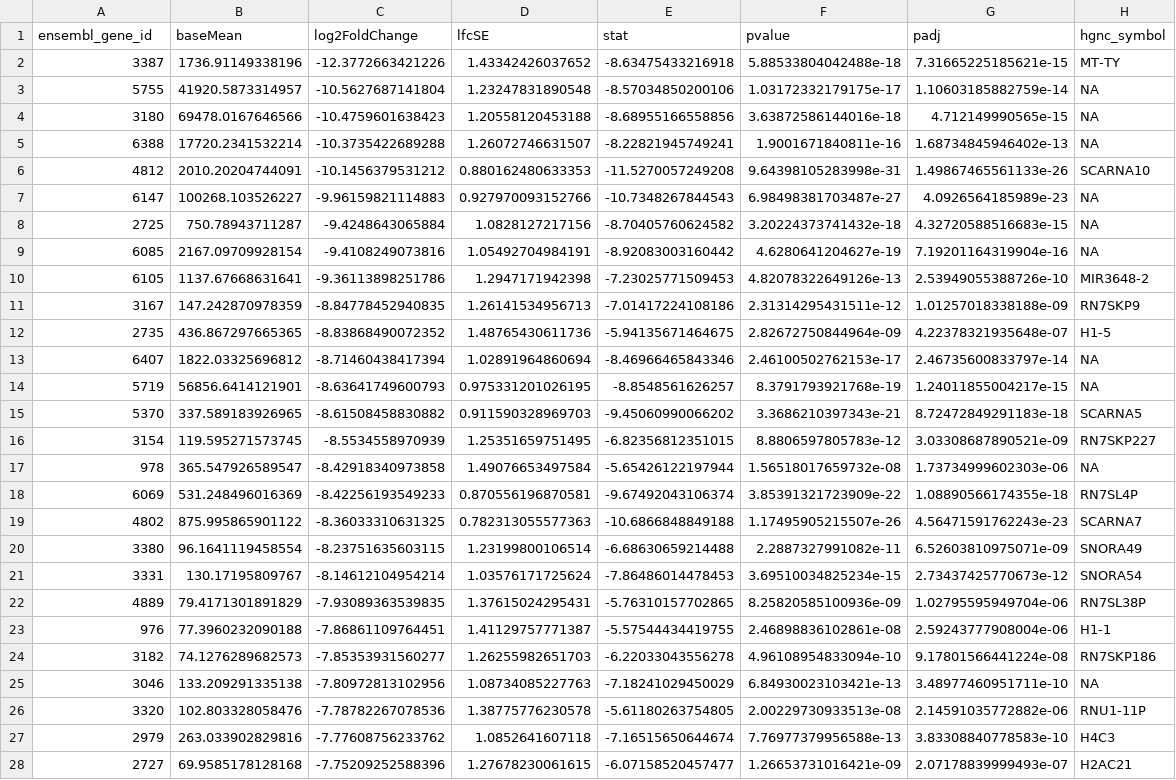
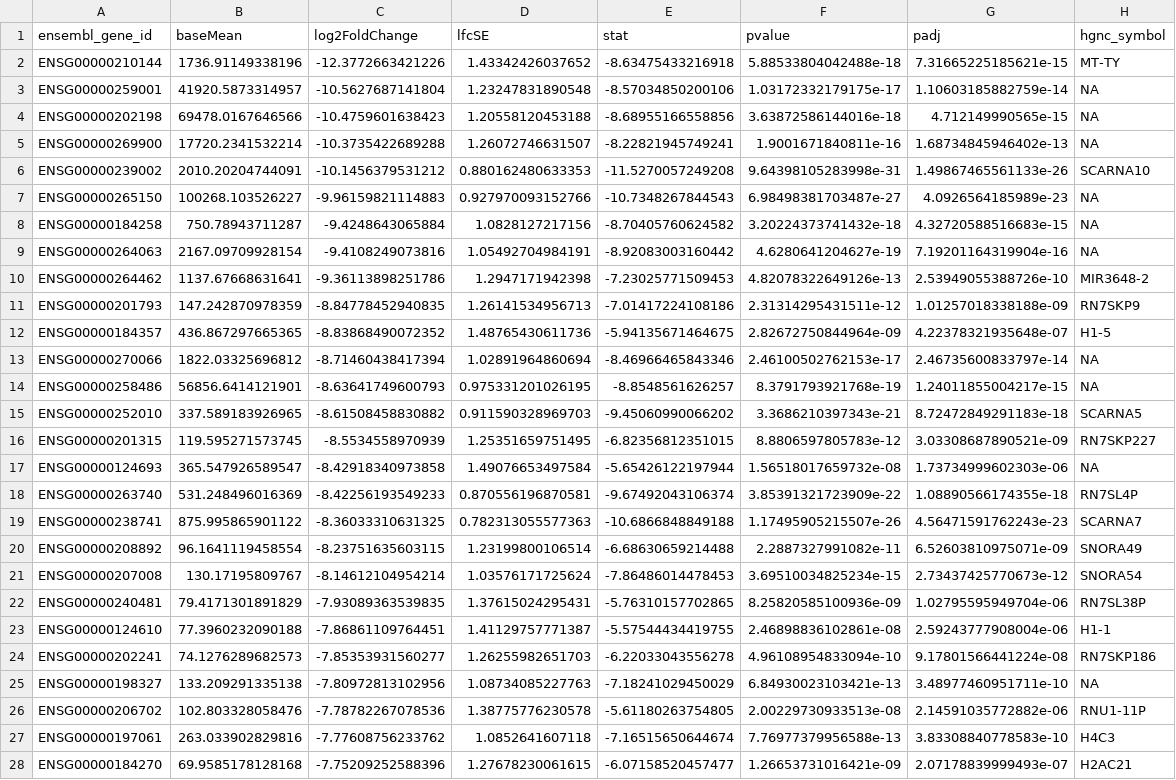
Before and after one commit to anelorda/degs_mrna, a CSV file: top100_downregulated_group4.csv, drawn as a sheet; only a part is shown; the diff covers the shown part only; the diff names each change by its address in the sheet, - before the commit and + after, or states it on an @@ line.

```diff
--- a/top100_downregulated_group4.csv
+++ b/top100_downregulated_group4.csv
-A2 (ensembl_gene_id): 3387
+A2 (ensembl_gene_id): ENSG00000210144
-A3 (ensembl_gene_id): 5755
+A3 (ensembl_gene_id): ENSG00000259001
-A4 (ensembl_gene_id): 3180
+A4 (ensembl_gene_id): ENSG00000202198
-A5 (ensembl_gene_id): 6388
+A5 (ensembl_gene_id): ENSG00000269900
-A6 (ensembl_gene_id): 4812
+A6 (ensembl_gene_id): ENSG00000239002
-A7 (ensembl_gene_id): 6147
+A7 (ensembl_gene_id): ENSG00000265150
-A8 (ensembl_gene_id): 2725
+A8 (ensembl_gene_id): ENSG00000184258
-A9 (ensembl_gene_id): 6085
+A9 (ensembl_gene_id): ENSG00000264063
-A10 (ensembl_gene_id): 6105
+A10 (ensembl_gene_id): ENSG00000264462
-A11 (ensembl_gene_id): 3167
+A11 (ensembl_gene_id): ENSG00000201793
-A12 (ensembl_gene_id): 2735
+A12 (ensembl_gene_id): ENSG00000184357
-A13 (ensembl_gene_id): 6407
+A13 (ensembl_gene_id): ENSG00000270066
-A14 (ensembl_gene_id): 5719
+A14 (ensembl_gene_id): ENSG00000258486
-A15 (ensembl_gene_id): 5370
+A15 (ensembl_gene_id): ENSG00000252010
-A16 (ensembl_gene_id): 3154
+A16 (ensembl_gene_id): ENSG00000201315
-A17 (ensembl_gene_id): 978
+A17 (ensembl_gene_id): ENSG00000124693
-A18 (ensembl_gene_id): 6069
+A18 (ensembl_gene_id): ENSG00000263740
-A19 (ensembl_gene_id): 4802
+A19 (ensembl_gene_id): ENSG00000238741
-A20 (ensembl_gene_id): 3380
+A20 (ensembl_gene_id): ENSG00000208892
-A21 (ensembl_gene_id): 3331
+A21 (ensembl_gene_id): ENSG00000207008
-A22 (ensembl_gene_id): 4889
+A22 (ensembl_gene_id): ENSG00000240481
-A23 (ensembl_gene_id): 976
+A23 (ensembl_gene_id): ENSG00000124610
-A24 (ensembl_gene_id): 3182
+A24 (ensembl_gene_id): ENSG00000202241
-A25 (ensembl_gene_id): 3046
+A25 (ensembl_gene_id): ENSG00000198327
-A26 (ensembl_gene_id): 3320
+A26 (ensembl_gene_id): ENSG00000206702
-A27 (ensembl_gene_id): 2979
+A27 (ensembl_gene_id): ENSG00000197061
-A28 (ensembl_gene_id): 2727
+A28 (ensembl_gene_id): ENSG00000184270
```
Also changed, not shown: 73 edited cells elsewhere in this file, top100_downregulated_group2.csv, top100_downregulated_group3.csv, 24 other files.
